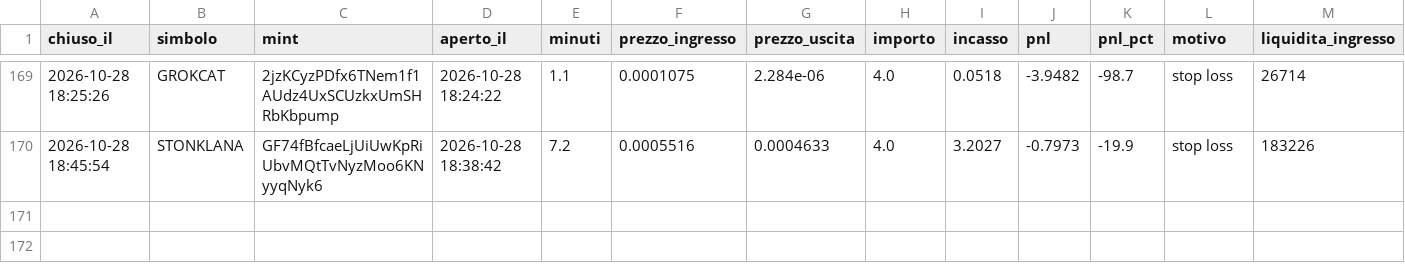
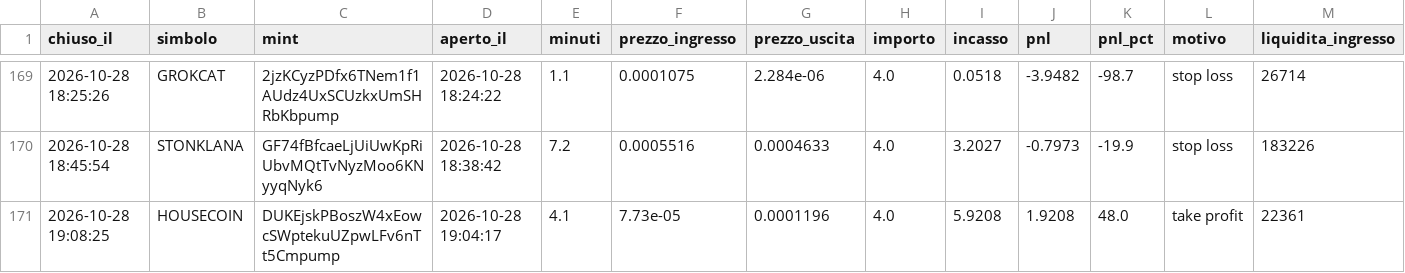
Before and after one commit to rniko1508-ui/Paper-bot, a CSV file: trades.csv, drawn as a sheet; only a part is shown, gaps mark what is left out.

```diff
--- a/trades.csv
+++ b/trades.csv
@@ -170 +170,2 @@ chiuso_il,simbolo,mint,aperto_il,minuti,prezzo_ingresso,prezzo_uscita,importo,in
 2026-10-28 18:45:54,STONKLANA,GF74fBfcaeLjUiUwKpRiUbvMQtTvNyzMoo6KNyyqNyk6,2026-10-28 18:38:42,7.2,0.0005516,0.0004633,4.0,3.2027,-0.7973,-19.9,stop loss,183226
+2026-10-28 19:08:25,HOUSECOIN,DUKEjskPBoszW4xEowcSWptekuUZpwLFv6nTt5Cmpump,2026-10-28 19:04:17,4.1,7.73e-05,0.0001196,4.0,5.9208,1.9208,48.0,take profit,22361
```
Also changed, not shown: observations.csv, 2 other files.
